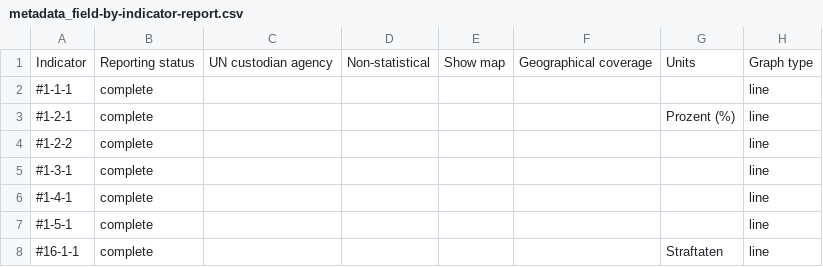
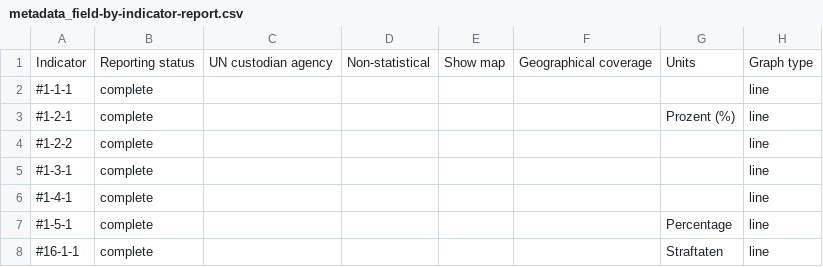
Before and after one commit to Land-Schleswig-Holstein/osdg-data, a CSV file: metadata_field-by-indicator-report.csv, drawn as a sheet.

```diff
--- a/metadata_field-by-indicator-report.csv
+++ b/metadata_field-by-indicator-report.csv
@@ -6,3 +6,3 @@ Indicator,Reporting status,UN custodian agency,Non-statistical,Show map,Geograph
 #1-4-1,complete,,,,,,line
-#1-5-1,complete,,,,,,line
+#1-5-1,complete,,,,,Percentage,line
 #16-1-1,complete,,,,,Straftaten,line
```
Also changed, not shown: 16 other files.
